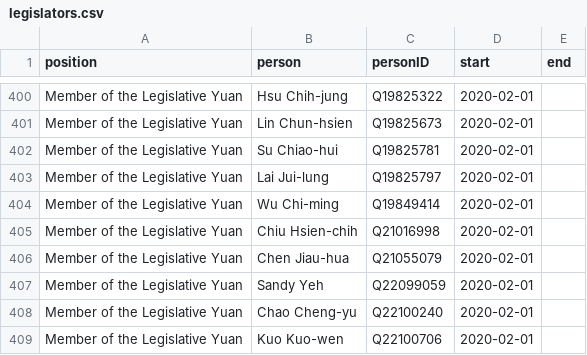
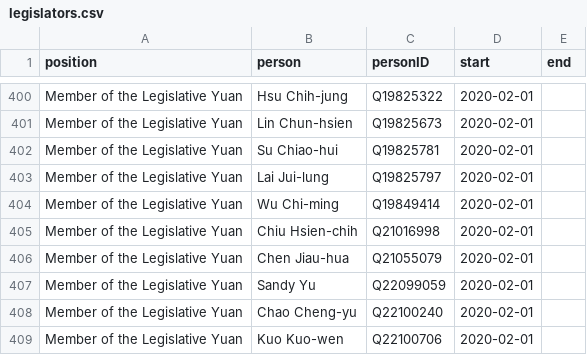
Before and after one commit to every-politician-scrapers/taiwan, a CSV file: html/legislators.csv, drawn as a sheet; only a part is shown, gaps mark what is left out.

```diff
--- a/html/legislators.csv
+++ b/html/legislators.csv
@@ -406,3 +406,3 @@ Member of the Legislative Yuan,Chiu Hsien-chih,Q21016998,2020-02-01,
 Member of the Legislative Yuan,Chen Jiau-hua,Q21055079,2020-02-01,
-Member of the Legislative Yuan,Sandy Yeh,Q22099059,2020-02-01,
+Member of the Legislative Yuan,Sandy Yu,Q22099059,2020-02-01,
 Member of the Legislative Yuan,Chao Cheng-yu,Q22100240,2020-02-01,
```
Also changed, not shown: html/bio.csv.
